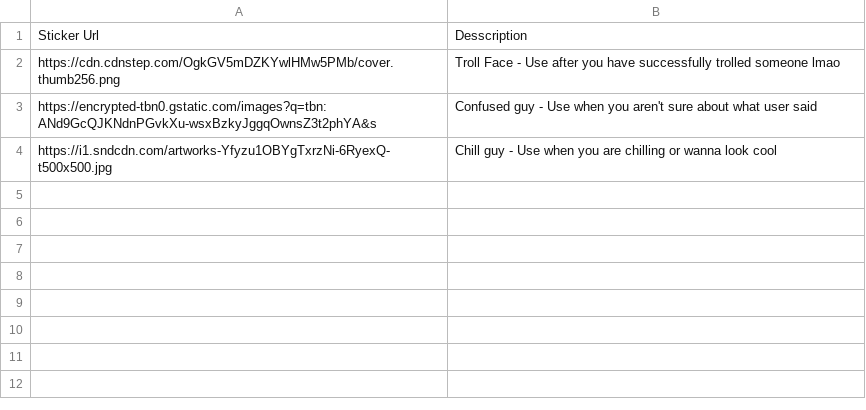
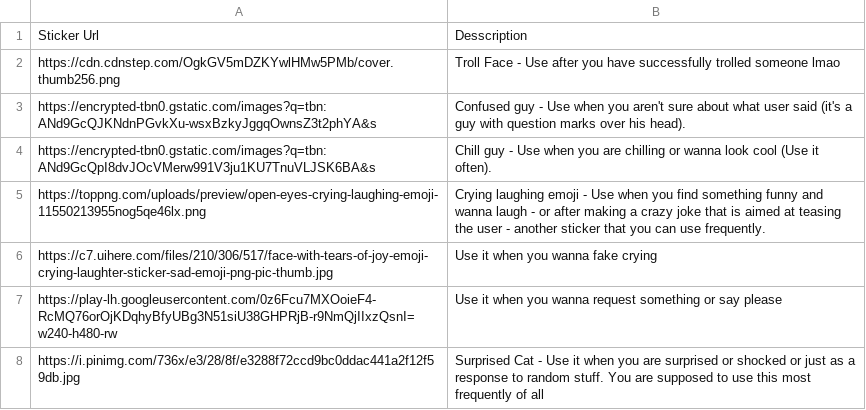
Before and after one commit to iPythonezta/WhatsappAssistant, a CSV file: stickers.csv, drawn as a sheet.

Commit message:
Added:  - A public prompt to share the main contents of the prompt that make the bot work.  - Added more stickers to the library.  - Added functionality to generate a group lore summary based on the messages in a WhatsApp group.

```diff
--- a/stickers.csv
+++ b/stickers.csv
@@ -2,3 +2,7 @@ Sticker Url,  Desscription
 https://cdn.cdnstep.com/OgkGV5mDZKYwlHMw5PMb/cover.thumb256.png, Troll Face - Use after you have successfully trolled someone lmao
-https://encrypted-tbn0.gstatic.com/images?q=tbn:ANd9GcQJKNdnPGvkXu-wsxBzkyJggqOwnsZ3t2phYA&s, Confused guy - Use when you aren't sure about what user said
-https://i1.sndcdn.com/artworks-Yfyzu1OBYgTxrzNi-6RyexQ-t500x500.jpg, Chill guy - Use when you are chilling or wanna look cool
+https://encrypted-tbn0.gstatic.com/images?q=tbn:ANd9GcQJKNdnPGvkXu-wsxBzkyJggqOwnsZ3t2phYA&s, Confused guy - Use when you aren't sure about what user said (it's a guy with question marks over his head).
+https://encrypted-tbn0.gstatic.com/images?q=tbn:ANd9GcQpI8dvJOcVMerw991V3ju1KU7TnuVLJSK6BA&s, Chill guy - Use when you are chilling or wanna look cool (Use it often).
+https://toppng.com/uploads/preview/open-eyes-crying-laughing-emoji-11550213955nog5qe46lx.png, Crying laughing emoji - Use when you find something funny and wanna laugh - or after making a crazy joke that is aimed at teasing the user - another sticker that you can use frequently.
+https://c7.uihere.com/files/210/306/517/face-with-tears-of-joy-emoji-crying-laughter-sticker-sad-emoji-png-pic-thumb.jpg, Use it when you wanna fake crying
+https://play-lh.googleusercontent.com/0z6Fcu7MXOoieF4-RcMQ76orOjKDqhyBfyUBg3N51siU38GHPRjB-r9NmQjIIxzQsnI=w240-h480-rw, Use it when you wanna request something or say please
+https://i.pinimg.com/736x/e3/28/8f/e3288f72ccd9bc0ddac441a2f12f59db.jpg, Surprised Cat - Use it when you are surprised or shocked or just as a response to random stuff. You are supposed to use this most frequently of all
```
Also changed, not shown: 2 other files.
